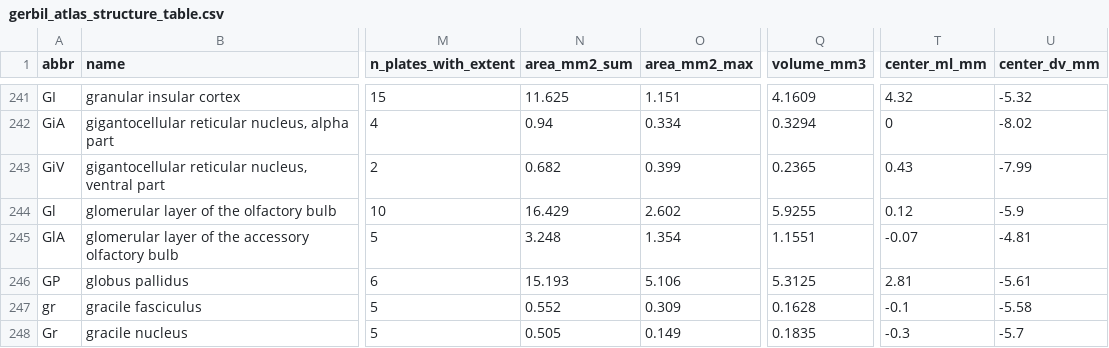
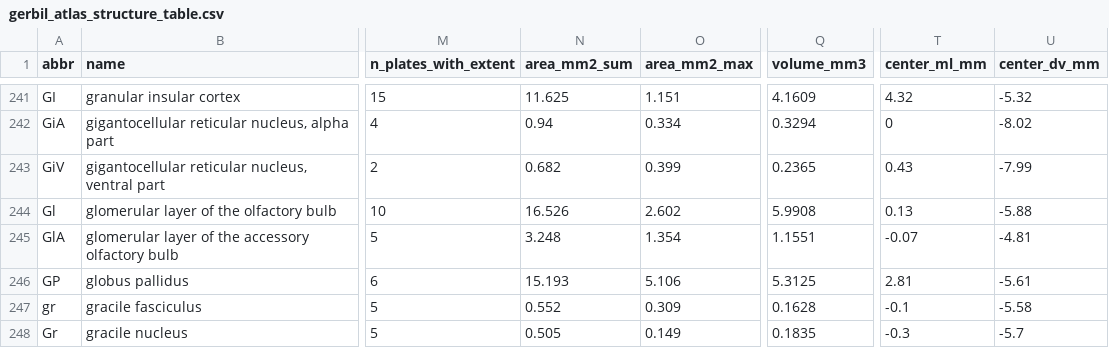
Before and after one commit to dstolz/GerbilAtlasExplorer, a CSV file: data/gerbil_atlas_structure_table.csv, drawn as a sheet; only a part is shown, gaps mark what is left out; the diff covers the shown part only; the diff names each change by its address in the sheet, - before the commit and + after, or states it on an @@ line.

```diff
--- a/data/gerbil_atlas_structure_table.csv
+++ b/data/gerbil_atlas_structure_table.csv
-N244 (area_mm2_sum): 16.429
+N244 (area_mm2_sum): 16.526
-Q244 (volume_mm3): 5.9255
+Q244 (volume_mm3): 5.9908
-T244 (center_ml_mm): 0.12
+T244 (center_ml_mm): 0.13
-U244 (center_dv_mm): -5.9
+U244 (center_dv_mm): -5.88
```
Also changed, not shown: 21 edited cells elsewhere in this file, 32 other files.
